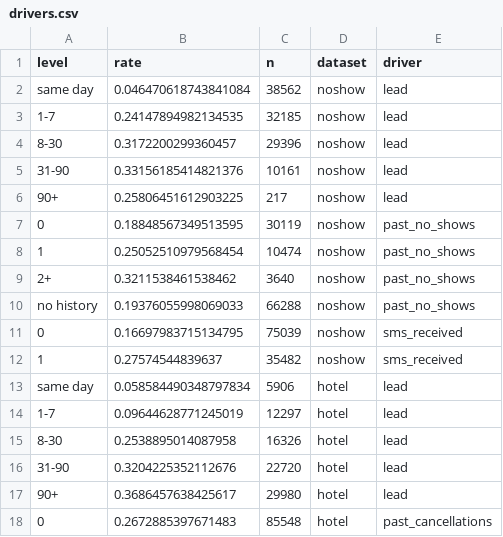
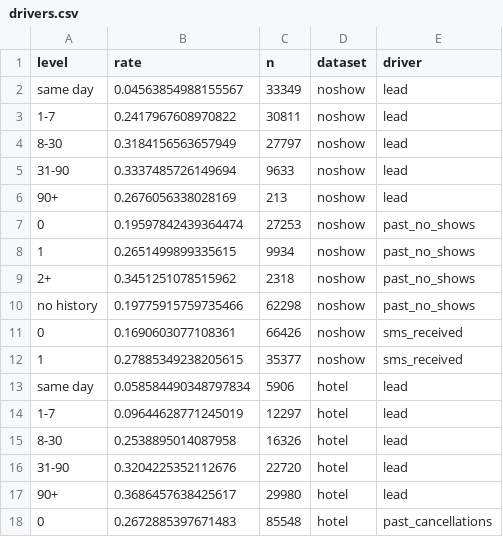
Before and after one commit to digantasarmah1001-crypto/MOVE-Will-they-show-up, a CSV file: results/tables/drivers.csv, drawn as a sheet; only a part is shown.

```diff
--- a/results/tables/drivers.csv
+++ b/results/tables/drivers.csv
@@ -1,13 +1,13 @@
 level,rate,n,dataset,driver
-same day,0.046470618743841084,38562,noshow,lead
-1-7,0.24147894982134535,32185,noshow,lead
-8-30,0.3172200299360457,29396,noshow,lead
-31-90,0.33156185414821376,10161,noshow,lead
-90+,0.25806451612903225,217,noshow,lead
-0,0.18848567349513595,30119,noshow,past_no_shows
-1,0.25052510979568454,10474,noshow,past_no_shows
-2+,0.3211538461538462,3640,noshow,past_no_shows
-no history,0.19376055998069033,66288,noshow,past_no_shows
-0,0.16697983715134795,75039,noshow,sms_received
-1,0.27574544839637,35482,noshow,sms_received
+same day,0.04563854988155567,33349,noshow,lead
+1-7,0.2417967608970822,30811,noshow,lead
+8-30,0.3184156563657949,27797,noshow,lead
+31-90,0.3337485726149694,9633,noshow,lead
+90+,0.2676056338028169,213,noshow,lead
+0,0.19597842439364474,27253,noshow,past_no_shows
+1,0.2651499899335615,9934,noshow,past_no_shows
+2+,0.3451251078515962,2318,noshow,past_no_shows
+no history,0.19775915759735466,62298,noshow,past_no_shows
+0,0.1690603077108361,66426,noshow,sms_received
+1,0.27885349238205615,35377,noshow,sms_received
 same day,0.058584490348797834,5906,hotel,lead
```
Also changed, not shown: results/tables/baselines.csv, results/tables/cleaning_log.csv, 6 other files.
